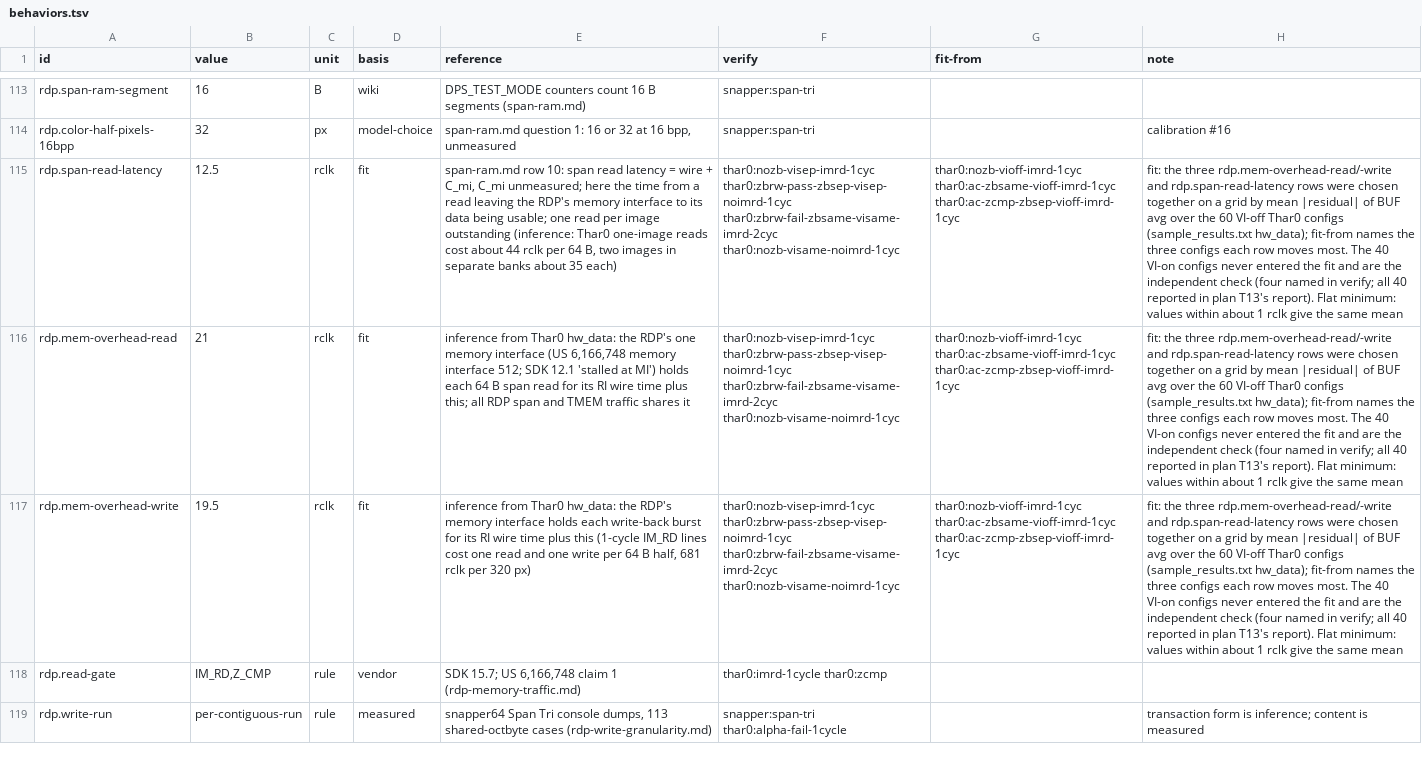
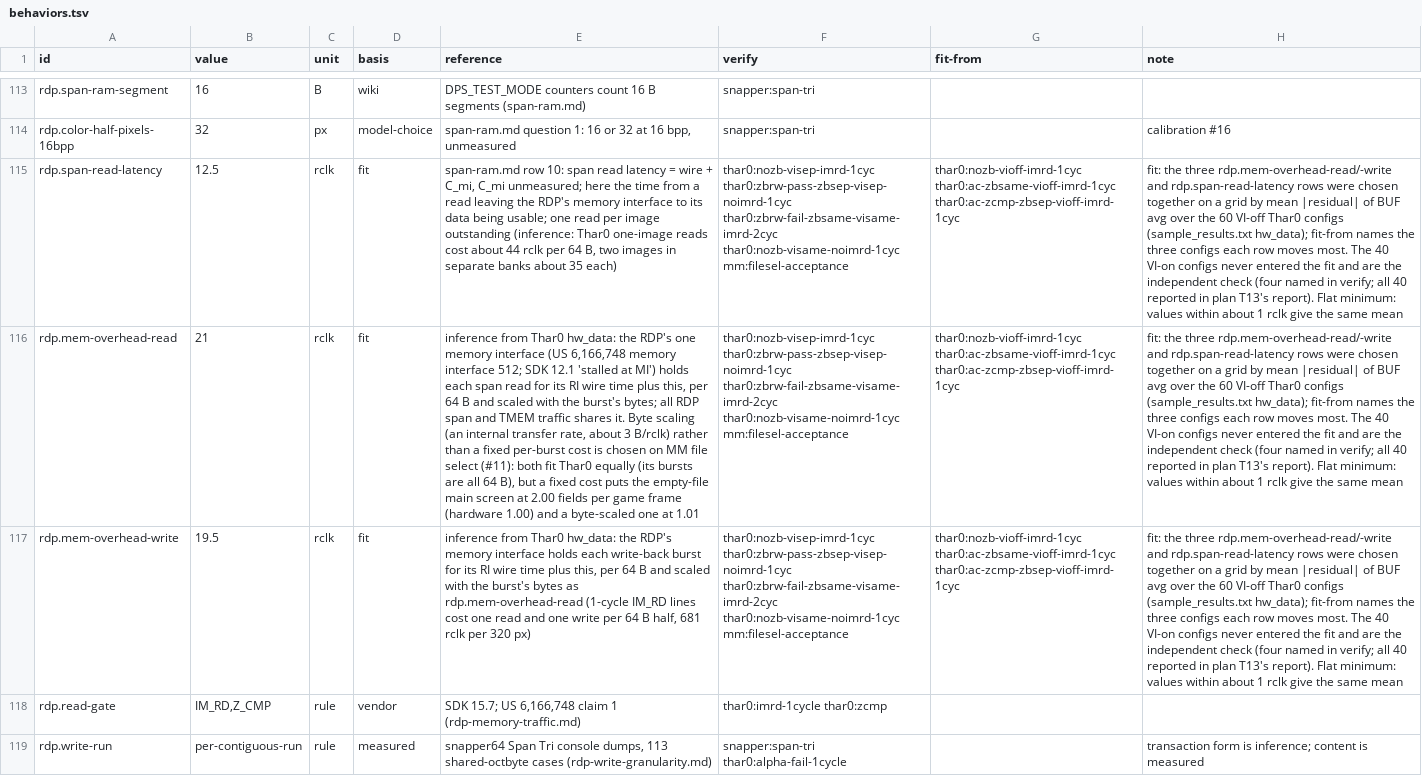
Before and after one commit to wScottSh/ares, a TSV file: ares/n64/timing/behaviors.tsv, drawn as a sheet; only a part is shown, gaps mark what is left out; the diff names each change by its address in the sheet, - before the commit and + after, or states it on an @@ line.

```diff
--- a/ares/n64/timing/behaviors.tsv
+++ b/ares/n64/timing/behaviors.tsv
-F115:F117 (verify): …thar0:zbrw-fail-zbsame-visame-imrd-2cyc thar0:nozb-visame-noimrd-1cyc
+F115:F117 (verify): …thar0:zbrw-fail-zbsame-visame-imrd-2cyc thar0:nozb-visame-noimrd-1cyc mm:filesel-acceptance
-E116 (reference): …holds each 64 B span read for its RI wire time plus this; all RDP span and TMEM traffic shares it
+E116 (reference): …holds each span read for its RI wire time plus this, per 64 B and scaled with the burst's bytes; all RDP span and TMEM traffic shares it. Byte scaling (an internal transfer rate, about 3 B/rclk) rather than a fixed per-burst cost is chosen on MM file select (#11): both fit Thar0 equally (its bursts are all 64 B), but a fixed cost puts the empty-file main screen at 2.00 fields per game frame (hardware 1.00) and a byte-scaled one at 1.01
-E117 (reference): …time plus this (1-cycle IM_RD…
+E117 (reference): …time plus this, per 64 B and scaled with the burst's bytes as rdp.mem-overhead-read (1-cycle IM_RD…
```
Also changed, not shown: tools/n64-timing/checks.tsv, 3 other files.
